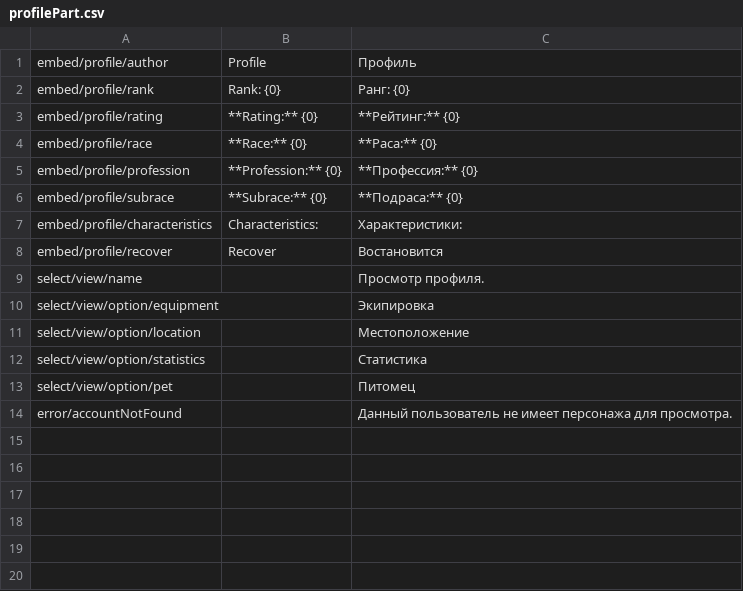
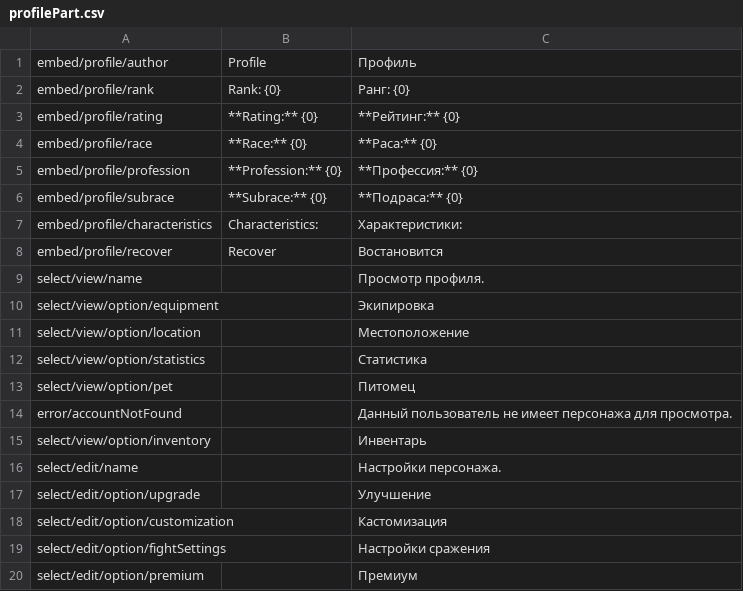
Before and after one commit to SrMecha/Shuvi-Rewrite, a CSV file: Shuvi/Language/profilePart.csv, drawn as a sheet; the diff names each change by its address in the sheet, - before the commit and + after, or states it on an @@ line.

```diff
--- a/Shuvi/Language/profilePart.csv
+++ b/Shuvi/Language/profilePart.csv
+row 15: select/view/option/inventory |  | Инвентарь
+row 16: select/edit/name |  | Настройки персонажа.
+row 17: select/edit/option/upgrade |  | Улучшение
+row 18: select/edit/option/customization |  | Кастомизация
+row 19: select/edit/option/fightSettings |  | Настройки сражения
+row 20: select/edit/option/premium |  | Премиум
```
Also changed, not shown: Shuvi/Language/statisticsViewPart.csv, 21 other files.
